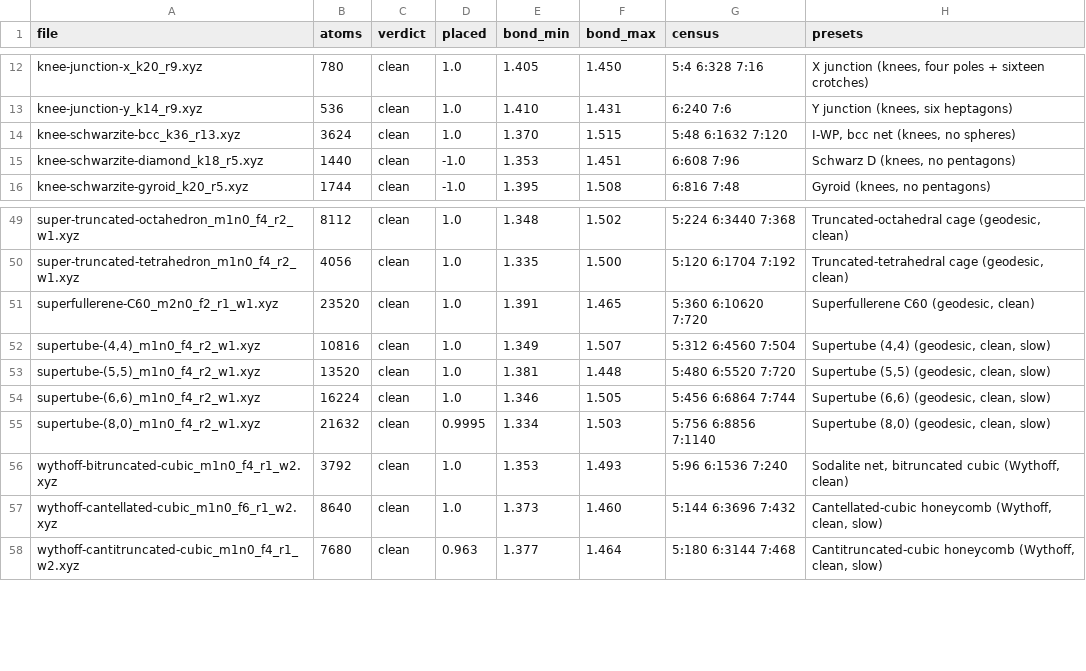
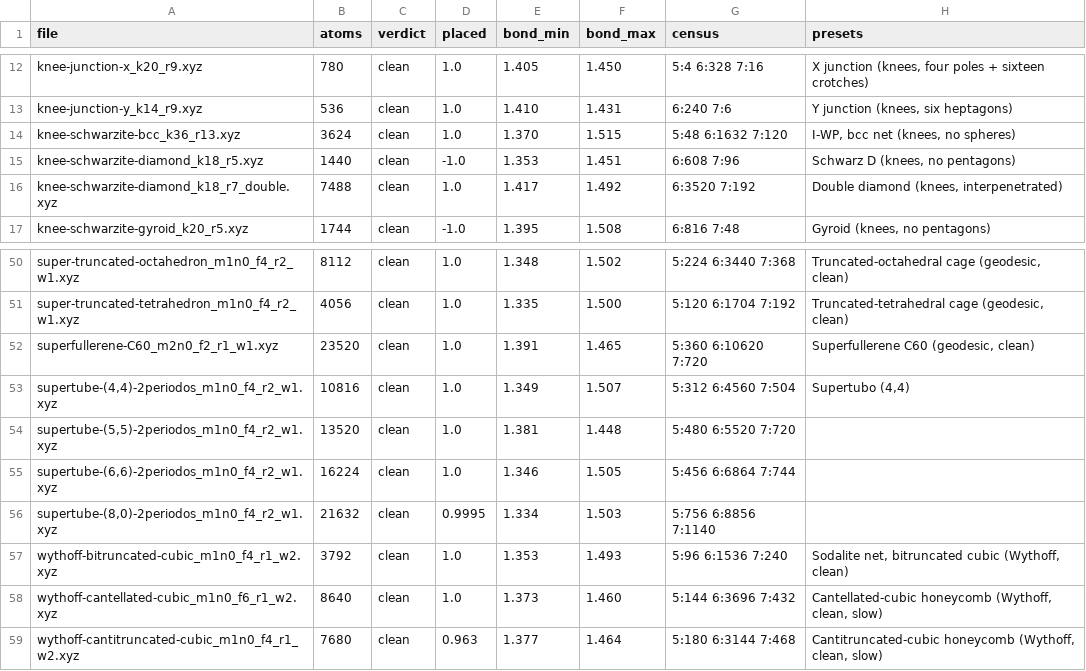
Before and after one commit to jimenelouis808/Cc, a CSV file: catalogo/xyz/index.csv, drawn as a sheet; only a part is shown, gaps mark what is left out.

```diff
--- a/catalogo/xyz/index.csv
+++ b/catalogo/xyz/index.csv
@@ -15,2 +15,3 @@ knee-schwarzite-bcc_k36_r13.xyz,3624,clean,1.0,1.370,1.515,5:48 6:1632 7:120,"I-
 knee-schwarzite-diamond_k18_r5.xyz,1440,clean,-1.0,1.353,1.451,6:608 7:96,"Schwarz D (knees, no pentagons)"
+knee-schwarzite-diamond_k18_r7_double.xyz,7488,clean,1.0,1.417,1.492,6:3520 7:192,"Double diamond (knees, interpenetrated)"
 knee-schwarzite-gyroid_k20_r5.xyz,1744,clean,-1.0,1.395,1.508,6:816 7:48,"Gyroid (knees, no pentagons)"
@@ -51,6 +52,6 @@ super-truncated-tetrahedron_m1n0_f4_r2_w1.xyz,4056,clean,1.0,1.335,1.500,5:120 6
 superfullerene-C60_m2n0_f2_r1_w1.xyz,23520,clean,1.0,1.391,1.465,5:360 6:10620 7:720,"Superfullerene C60 (geodesic, clean)"
-"supertube-(4,4)_m1n0_f4_r2_w1.xyz",10816,clean,1.0,1.349,1.507,5:312 6:4560 7:504,"Supertube (4,4) (geodesic, clean, slow)"
-"supertube-(5,5)_m1n0_f4_r2_w1.xyz",13520,clean,1.0,1.381,1.448,5:480 6:5520 7:720,"Supertube (5,5) (geodesic, clean, slow)"
-"supertube-(6,6)_m1n0_f4_r2_w1.xyz",16224,clean,1.0,1.346,1.505,5:456 6:6864 7:744,"Supertube (6,6) (geodesic, clean, slow)"
-"supertube-(8,0)_m1n0_f4_r2_w1.xyz",21632,clean,0.9995,1.334,1.503,5:756 6:8856 7:1140,"Supertube (8,0) (geodesic, clean, slow)"
+"supertube-(4,4)-2periodos_m1n0_f4_r2_w1.xyz",10816,clean,1.0,1.349,1.507,5:312 6:4560 7:504,"Supertubo (4,4)"
+"supertube-(5,5)-2periodos_m1n0_f4_r2_w1.xyz",13520,clean,1.0,1.381,1.448,5:480 6:5520 7:720,
+"supertube-(6,6)-2periodos_m1n0_f4_r2_w1.xyz",16224,clean,1.0,1.346,1.505,5:456 6:6864 7:744,
+"supertube-(8,0)-2periodos_m1n0_f4_r2_w1.xyz",21632,clean,0.9995,1.334,1.503,5:756 6:8856 7:1140,
 wythoff-bitruncated-cubic_m1n0_f4_r1_w2.xyz,3792,clean,1.0,1.353,1.493,5:96 6:1536 7:240,"Sodalite net, bitruncated cubic (Wythoff, clean)"
```
Also changed, not shown: 1 other file.
